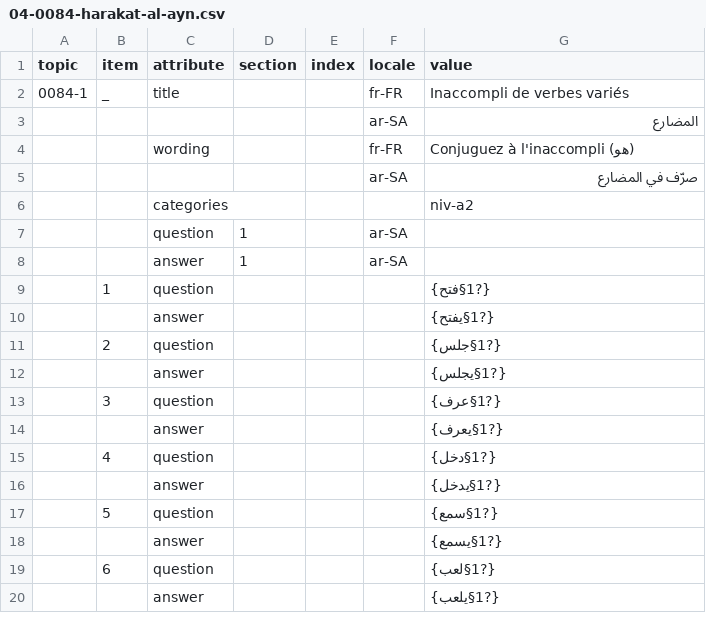
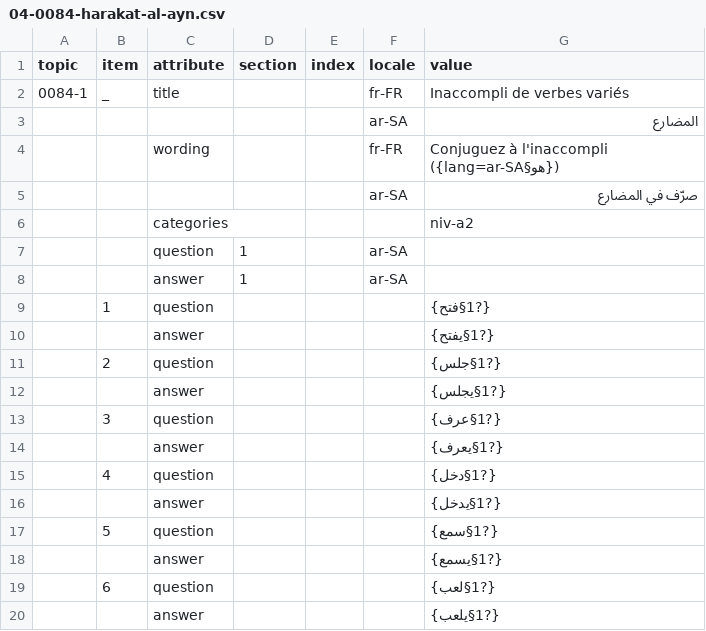
Before and after one commit to guillaume-ollivier/guillaume-ollivier-superparrot-dictionary-fr-gram-ar, a CSV file: exercises/18-al-mudari/04-0084-harakat-al-ayn.csv, drawn as a sheet.

```diff
--- a/exercises/18-al-mudari/04-0084-harakat-al-ayn.csv
+++ b/exercises/18-al-mudari/04-0084-harakat-al-ayn.csv
@@ -3,3 +3,3 @@
 ;;;;;ar-SA;المضارع
-;;wording;;;fr-FR;Conjuguez à l'inaccompli (هو)
+;;wording;;;fr-FR;Conjuguez à l'inaccompli ({lang=ar-SA§هو})
 ;;;;;ar-SA;صرّف في المضارع
```
Also changed, not shown: exercises/03-al-tarif/03-0013-al-huruf-al-qamariyya.csv, exercises/06-al-jins/04-0028-alif-at-tanith.csv, 16 other files.
